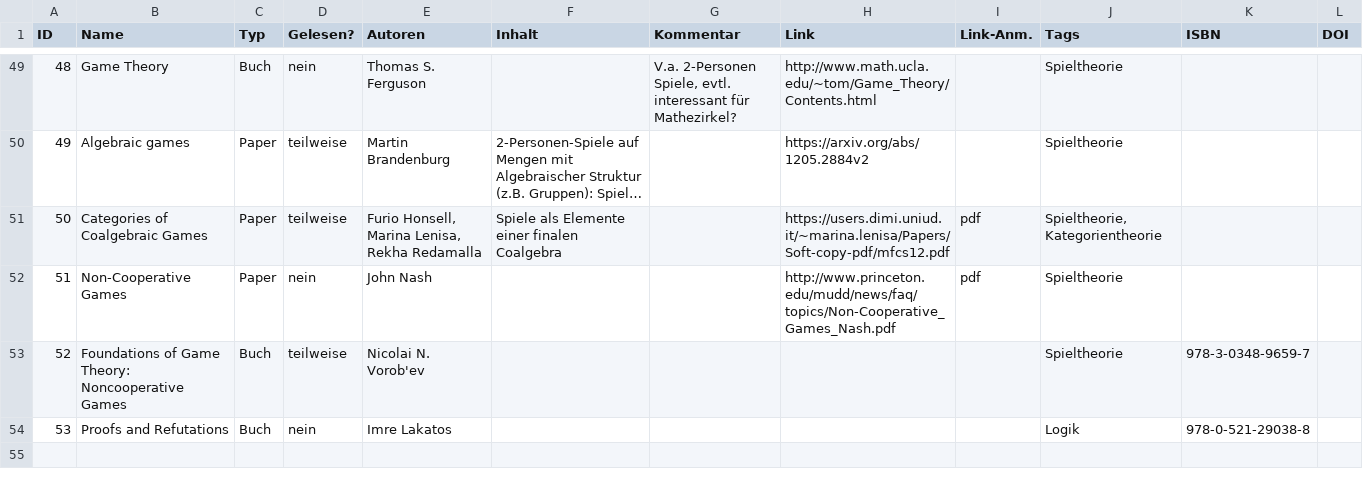
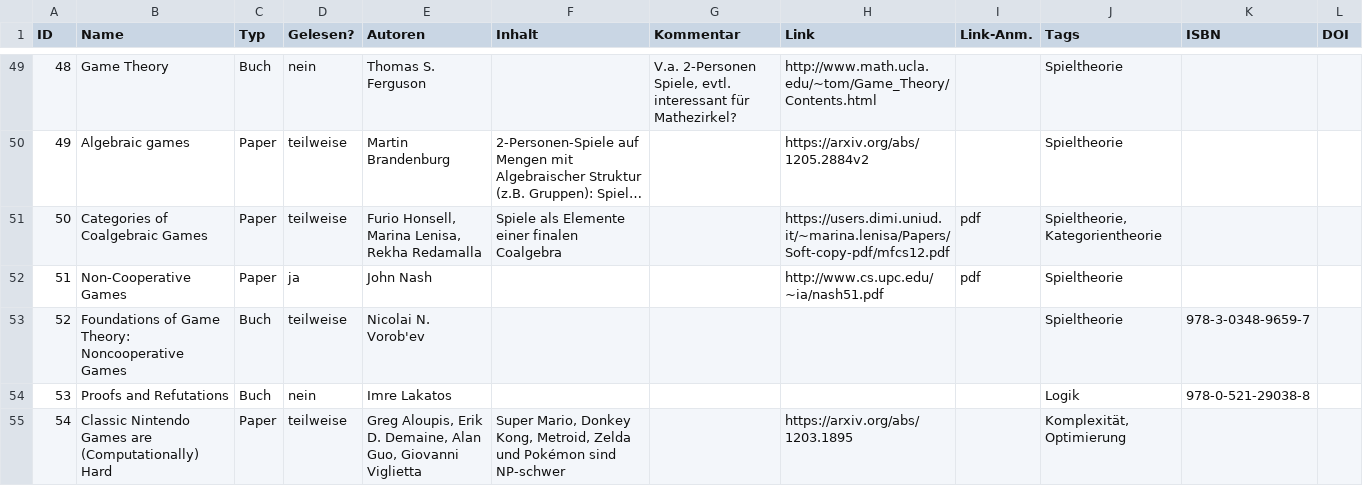
Before and after one commit to GraffL/graffl.github.io, a CSV file: Leseliste.csv, drawn as a sheet; only a part is shown, gaps mark what is left out; long unchanged cells end in …; the diff names each change by its address in the sheet, - before the commit and + after, or states it on an @@ line.

Commit message:
Leseliste weiter

```diff
--- a/Leseliste.csv
+++ b/Leseliste.csv
-D52 (Gelesen?): nein
+D52 (Gelesen?): ja
-H52 (Link): http://www.princeton.edu/mudd/news/faq/topics/Non-Cooperative_Games_Nash.pdf
+H52 (Link): http://www.cs.upc.edu/~ia/nash51.pdf
+row 55: 54 | Classic Nintendo Games are (Computationally) Hard | Paper | teilweise | Greg Aloupis, Erik D. Demaine, Alan Guo, Giovanni Viglietta | Super Mario, Donkey Kong, Metroid, Zelda und Pokémon sind NP-schwer |  | https://arxiv.org/abs/1203.1895 |  | Komplexität, Optimierung
```
